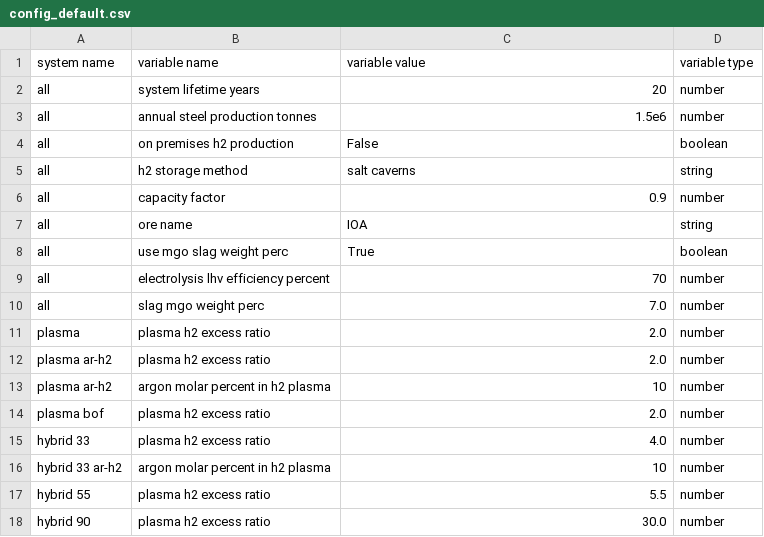
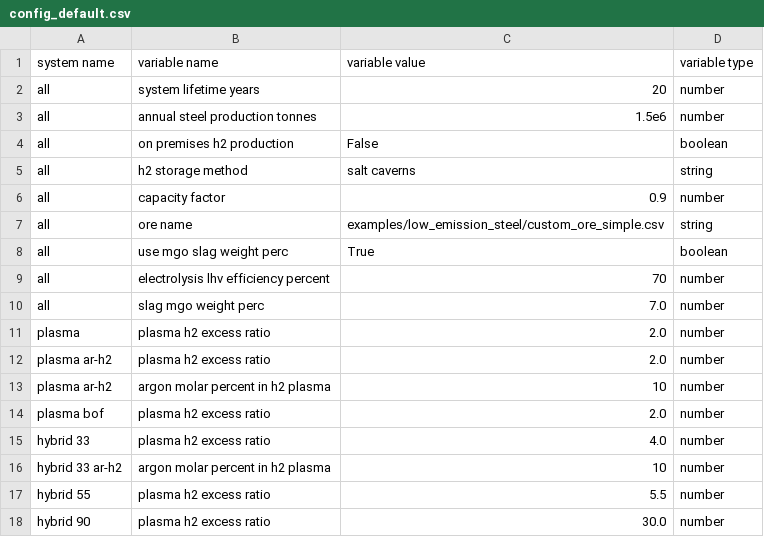
Before and after one commit to chris-phd/technoeconomics, a CSV file: examples/low_emission_steel/config_default.csv, drawn as a sheet.

Commit message:
Add ability to specify custom ore composition using input file

```diff
--- a/examples/low_emission_steel/config_default.csv
+++ b/examples/low_emission_steel/config_default.csv
@@ -6,3 +6,3 @@ all,h2 storage method,salt caverns,string
 all,capacity factor,0.9,number
-all,ore name,IOA,string
+all,ore name,examples/low_emission_steel/custom_ore_simple.csv,string
 all,use mgo slag weight perc,True,boolean
```
Also changed, not shown: 5 other files.
